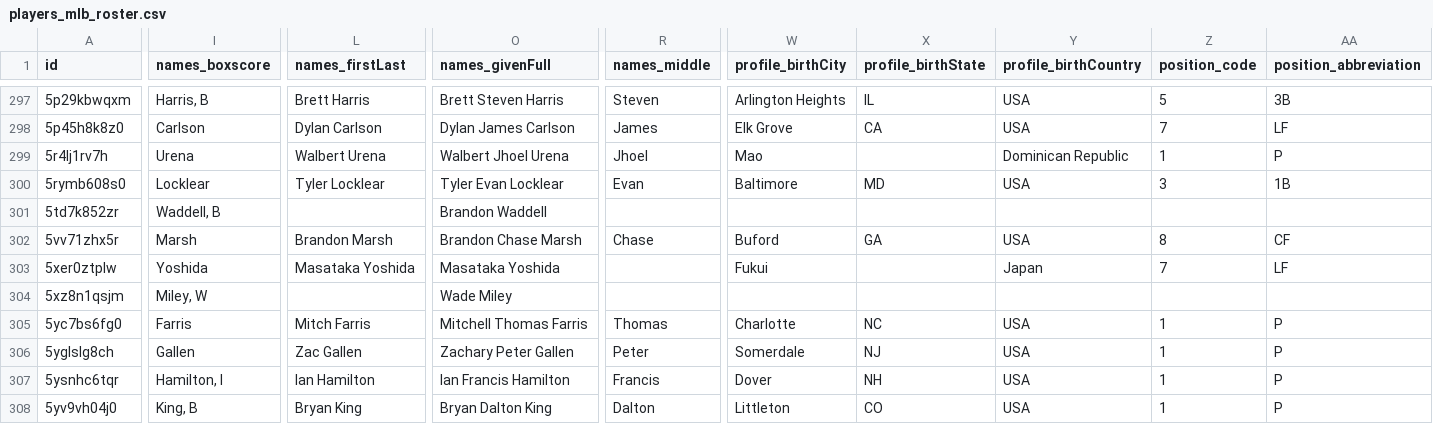
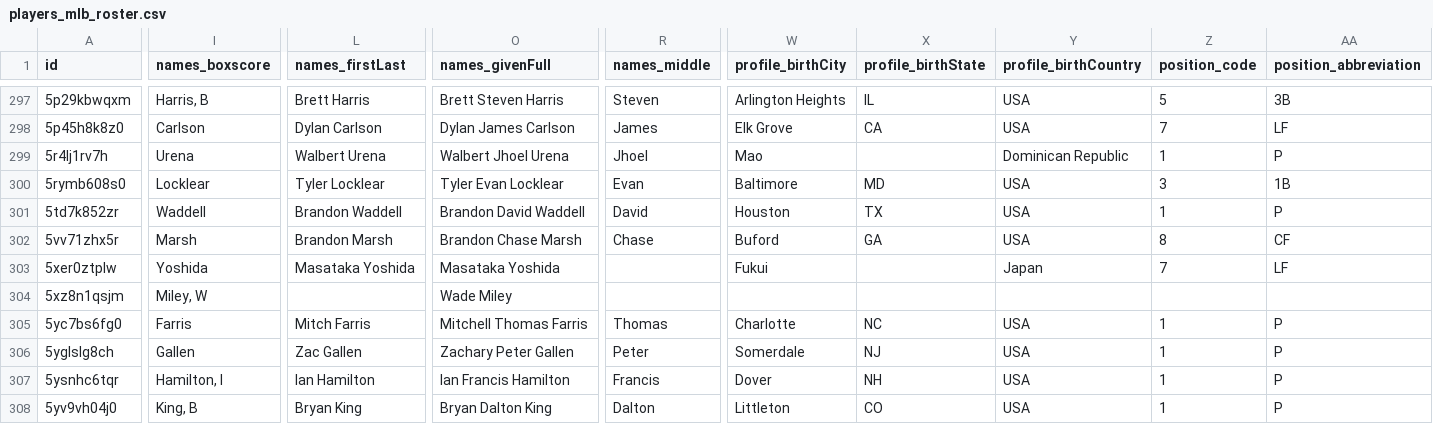
Before and after one commit to StatsVine/prism-registry, a CSV file: exports/mlb/players_mlb_roster/players_mlb_roster.csv, drawn as a sheet; only a part is shown, gaps mark what is left out; the diff covers the shown part only; the diff names each change by its address in the sheet, - before the commit and + after, or states it on an @@ line.

```diff
--- a/exports/mlb/players_mlb_roster/players_mlb_roster.csv
+++ b/exports/mlb/players_mlb_roster/players_mlb_roster.csv
-I301 (names_boxscore): Waddell, B
+I301 (names_boxscore): Waddell
-L301 (names_firstLast): (empty)
+L301 (names_firstLast): Brandon Waddell
-O301 (names_givenFull): Brandon Waddell
+O301 (names_givenFull): Brandon David Waddell
-R301 (names_middle): (empty)
+R301 (names_middle): David
-W301 (profile_birthCity): (empty)
+W301 (profile_birthCity): Houston
-X301 (profile_birthState): (empty)
+X301 (profile_birthState): TX
-Y301 (profile_birthCountry): (empty)
+Y301 (profile_birthCountry): USA
-Z301 (position_code): (empty)
+Z301 (position_code): 1
-AA301 (position_abbreviation): (empty)
+AA301 (position_abbreviation): P
```
Also changed, not shown: 2 added rows and 116 edited cells elsewhere in this file, exports/mlb/player_ids/player_ids.csv, exports/mlb/players_mlb_profile/players_mlb_profile.csv, 45 other files.
